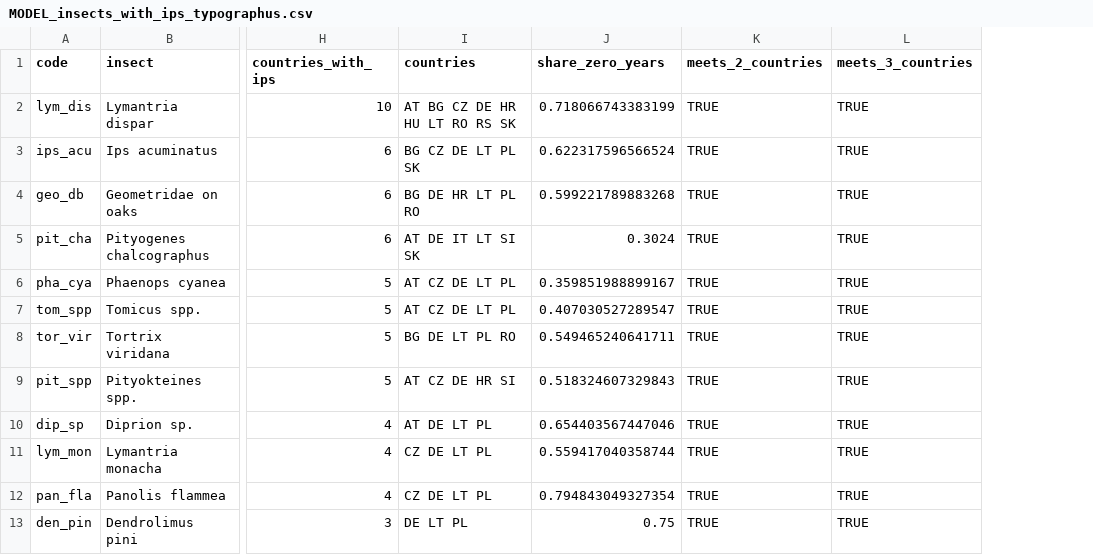
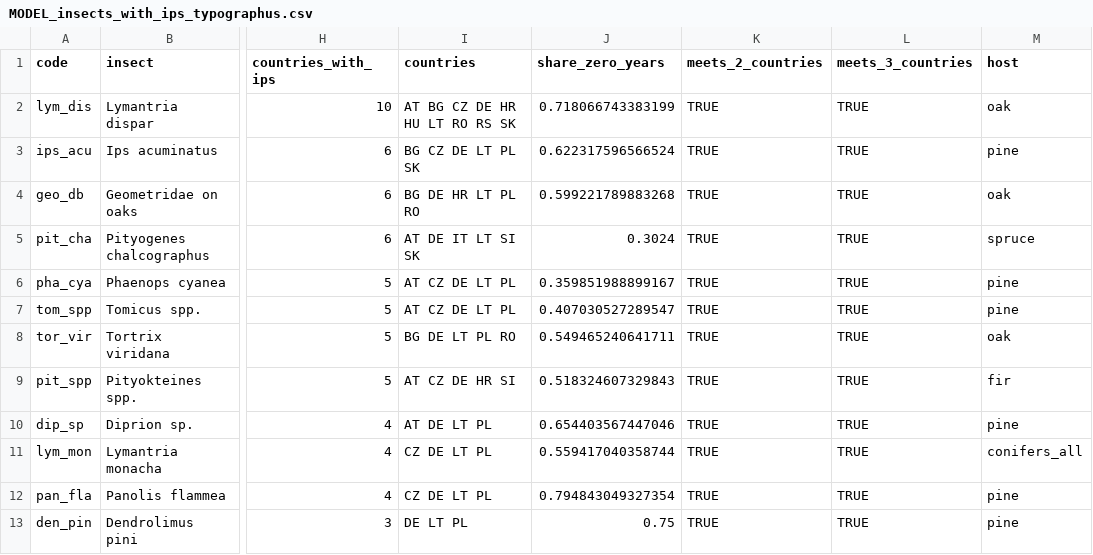
Before and after one commit to hazari2121/githubtraining, a CSV file: outputs/tables/MODEL_insects_with_ips_typographus.csv, drawn as a sheet; only a part is shown, gaps mark what is left out; the diff names each change by its address in the sheet, - before the commit and + after, or states it on an @@ line.

```diff
--- a/outputs/tables/MODEL_insects_with_ips_typographus.csv
+++ b/outputs/tables/MODEL_insects_with_ips_typographus.csv
+column M (host), rows 2-13: oak | pine | oak | spruce | pine | pine | oak | fir | pine | conifers_all | pine | pine
```
Also changed, not shown: 6 other files.
